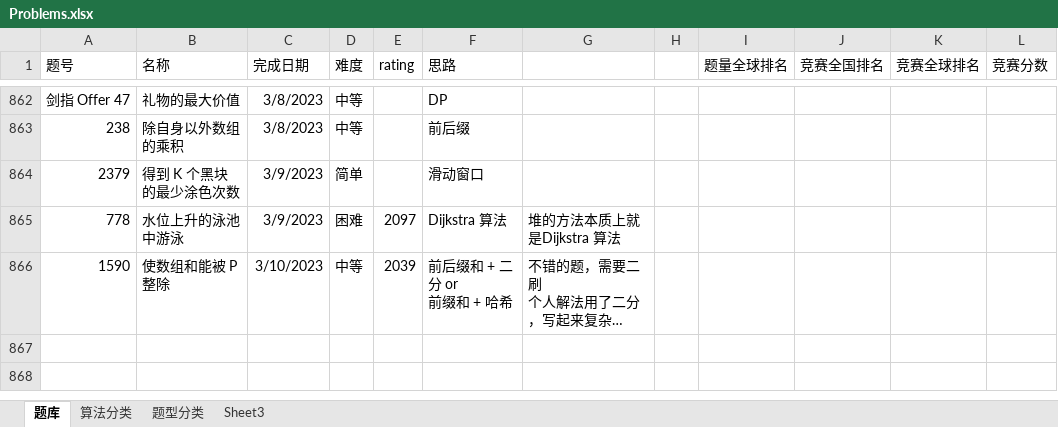
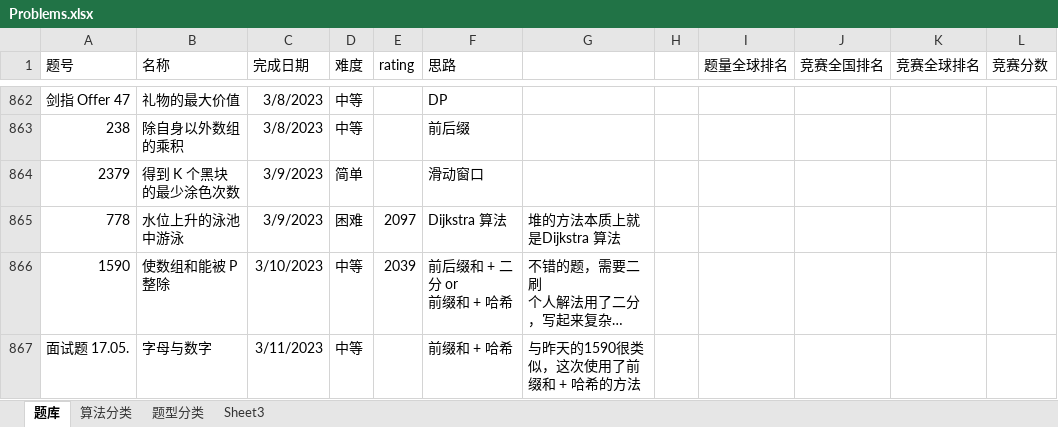
Before and after one commit to wangsun39/leetcode, an Excel workbook: Problems.xlsx, sheet 题库, drawn as a sheet; only a part is shown, gaps mark what is left out; long unchanged cells end in …; values as stored, in another font and other column widths than the file's, no borders; charts and pictures not drawn; the diff names each change by its address in the sheet, - before the commit and + after, or states it on an @@ line.

Commit message:
add daily problem 2023/3/11

```diff
--- a/Problems.xlsx (sheet 题库)
+++ b/Problems.xlsx (sheet 题库)
+row 867: 面试题 17.05. | 字母与数字 | 3/11/2023 | 中等 |  | 前缀和 + 哈希 | 与昨天的1590很类似，这次使用了前缀和 + 哈希的方法
```
Also changed, not shown: 1 other file.
